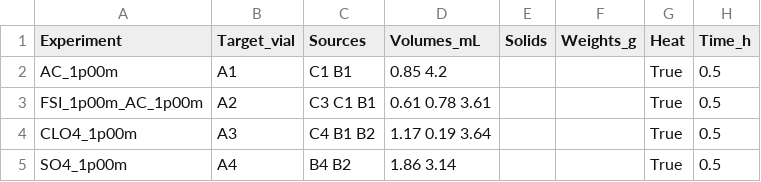
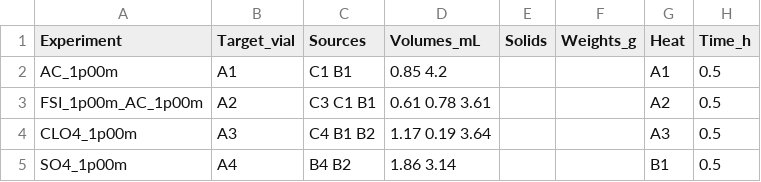
Before and after one commit to lopezgroup-NU/BatteryRobot, a CSV file: MainProject/src/main/experiments/formulation.csv, drawn as a sheet.

```diff
--- a/MainProject/src/main/experiments/formulation.csv
+++ b/MainProject/src/main/experiments/formulation.csv
@@ -1,5 +1,5 @@
 Experiment,Target_vial,Sources,Volumes_mL,Solids,Weights_g,Heat,Time_h
-AC_1p00m,A1,C1 B1,0.85 4.2,,,True,0.5
-FSI_1p00m_AC_1p00m,A2,C3 C1 B1,0.61 0.78 3.61,,,True,0.5
-CLO4_1p00m,A3,C4 B1 B2,1.17 0.19 3.64,,,True,0.5
-SO4_1p00m,A4,B4 B2,1.86 3.14,,,True,0.5
+AC_1p00m,A1,C1 B1,0.85 4.2,,,A1,0.5
+FSI_1p00m_AC_1p00m,A2,C3 C1 B1,0.61 0.78 3.61,,,A2,0.5
+CLO4_1p00m,A3,C4 B1 B2,1.17 0.19 3.64,,,A3,0.5
+SO4_1p00m,A4,B4 B2,1.86 3.14,,,B1,0.5
```
Also changed, not shown: MainProject/src/main/data.csv, 16 other files.
